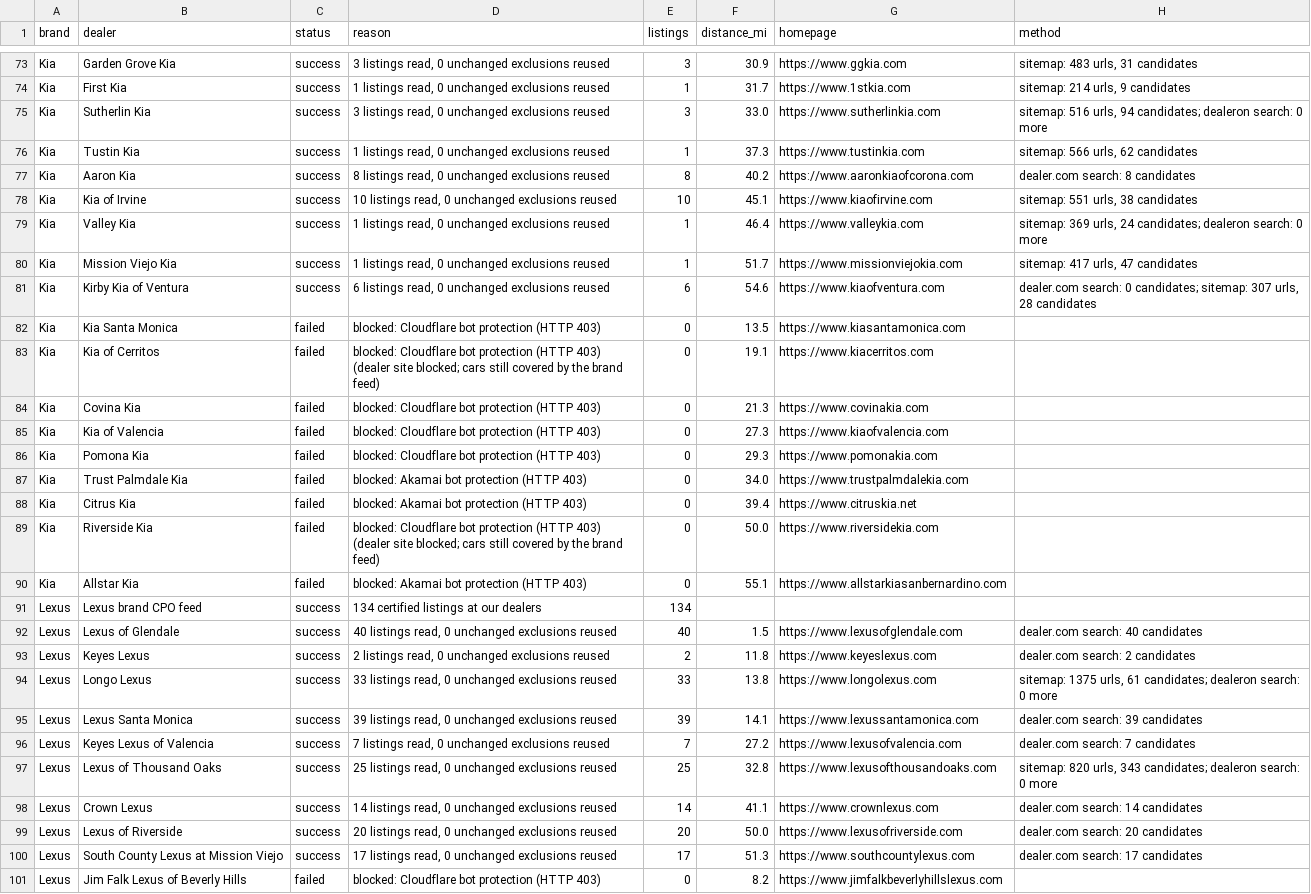
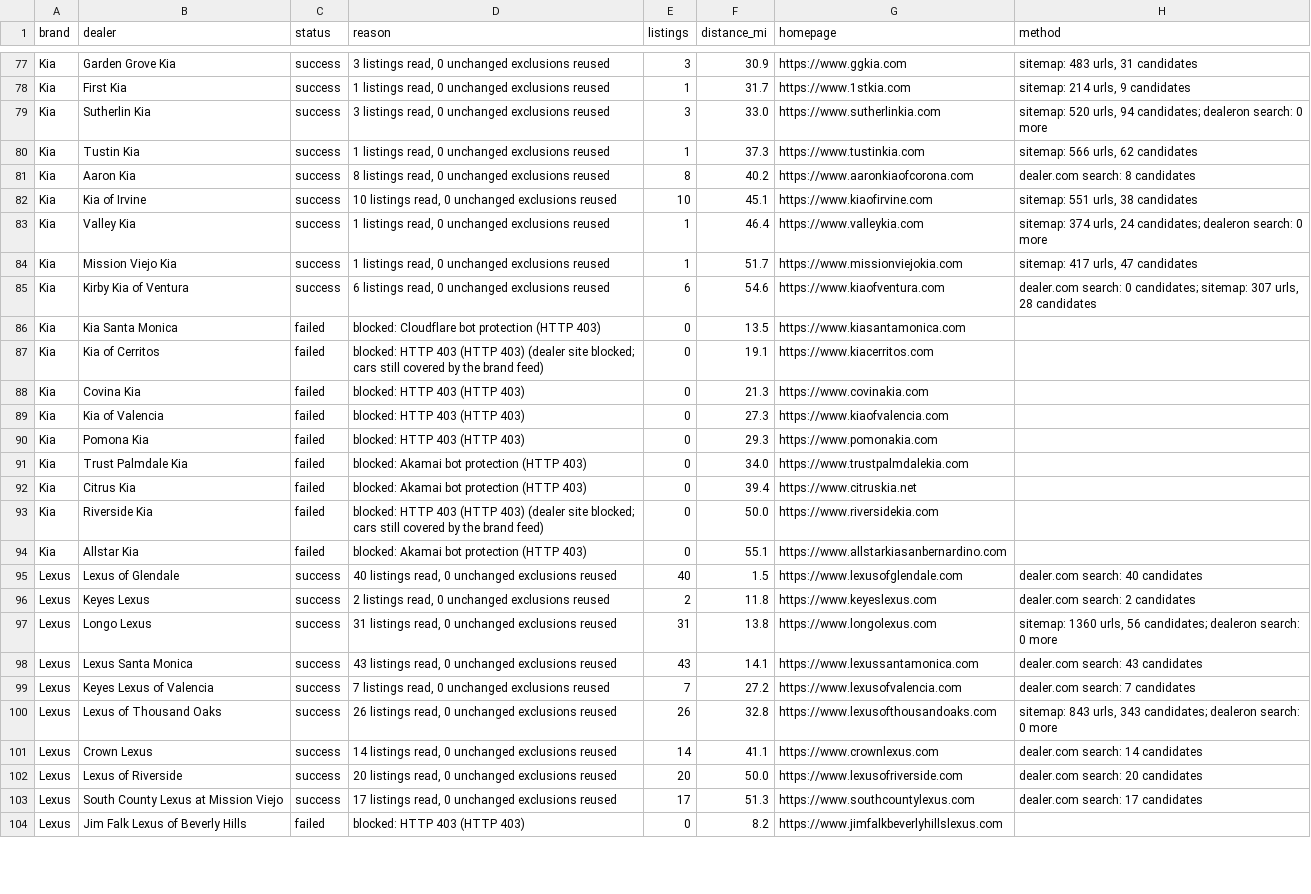
Before and after one commit to jhpdrbl/Car-finder-Ross, a CSV file: data/coverage.csv, drawn as a sheet; only a part is shown, gaps mark what is left out; the diff covers the shown part only.

```diff
--- a/data/coverage.csv
+++ b/data/coverage.csv
@@ -74,3 +78,3 @@ Kia,Garden Grove Kia,success,"3 listings read, 0 unchanged exclusions reused",3,
 Kia,First Kia,success,"1 listings read, 0 unchanged exclusions reused",1,31.7,https://www.1stkia.com,"sitemap: 214 urls, 9 candidates"
-Kia,Sutherlin Kia,success,"3 listings read, 0 unchanged exclusions reused",3,33.0,https://www.sutherlinkia.com,"sitemap: 516 urls, 94 candidates; dealeron search: 0 more"
+Kia,Sutherlin Kia,success,"3 listings read, 0 unchanged exclusions reused",3,33.0,https://www.sutherlinkia.com,"sitemap: 520 urls, 94 candidates; dealeron search: 0 more"
 Kia,Tustin Kia,success,"1 listings read, 0 unchanged exclusions reused",1,37.3,https://www.tustinkia.com,"sitemap: 566 urls, 62 candidates"
@@ -78,3 +82,3 @@ Kia,Aaron Kia,success,"8 listings read, 0 unchanged exclusions reused",8,40.2,ht
 Kia,Kia of Irvine,success,"10 listings read, 0 unchanged exclusions reused",10,45.1,https://www.kiaofirvine.com,"sitemap: 551 urls, 38 candidates"
-Kia,Valley Kia,success,"1 listings read, 0 unchanged exclusions reused",1,46.4,https://www.valleykia.com,"sitemap: 369 urls, 24 candidates; dealeron search: 0 more"
+Kia,Valley Kia,success,"1 listings read, 0 unchanged exclusions reused",1,46.4,https://www.valleykia.com,"sitemap: 374 urls, 24 candidates; dealeron search: 0 more"
 Kia,Mission Viejo Kia,success,"1 listings read, 0 unchanged exclusions reused",1,51.7,https://www.missionviejokia.com,"sitemap: 417 urls, 47 candidates"
@@ -82,17 +86,16 @@ Kia,Kirby Kia of Ventura,success,"6 listings read, 0 unchanged exclusions reused
 Kia,Kia Santa Monica,failed,blocked: Cloudflare bot protection (HTTP 403),0,13.5,https://www.kiasantamonica.com,
-Kia,Kia of Cerritos,failed,blocked: Cloudflare bot protection (HTTP 403) (dealer site blocked; cars still covered by the brand feed),0,19.1,https://www.kiacerritos.com,
-Kia,Covina Kia,failed,blocked: Cloudflare bot protection (HTTP 403),0,21.3,https://www.covinakia.com,
-Kia,Kia of Valencia,failed,blocked: Cloudflare bot protection (HTTP 403),0,27.3,https://www.kiaofvalencia.com,
-Kia,Pomona Kia,failed,blocked: Cloudflare bot protection (HTTP 403),0,29.3,https://www.pomonakia.com,
+Kia,Kia of Cerritos,failed,blocked: HTTP 403 (HTTP 403) (dealer site blocked; cars still covered by the brand feed),0,19.1,https://www.kiacerritos.com,
+Kia,Covina Kia,failed,blocked: HTTP 403 (HTTP 403),0,21.3,https://www.covinakia.com,
+Kia,Kia of Valencia,failed,blocked: HTTP 403 (HTTP 403),0,27.3,https://www.kiaofvalencia.com,
+Kia,Pomona Kia,failed,blocked: HTTP 403 (HTTP 403),0,29.3,https://www.pomonakia.com,
 Kia,Trust Palmdale Kia,failed,blocked: Akamai bot protection (HTTP 403),0,34.0,https://www.trustpalmdalekia.com,
 Kia,Citrus Kia,failed,blocked: Akamai bot protection (HTTP 403),0,39.4,https://www.citruskia.net,
-Kia,Riverside Kia,failed,blocked: Cloudflare bot protection (HTTP 403) (dealer site blocked; cars still covered by the brand feed),0,50.0,https://www.riversidekia.com,
+Kia,Riverside Kia,failed,blocked: HTTP 403 (HTTP 403) (dealer site blocked; cars still covered by the brand feed),0,50.0,https://www.riversidekia.com,
 Kia,Allstar Kia,failed,blocked: Akamai bot protection (HTTP 403),0,55.1,https://www.allstarkiasanbernardino.com,
-Lexus,Lexus brand CPO feed,success,134 certified listings at our dealers,134,,,
 Lexus,Lexus of Glendale,success,"40 listings read, 0 unchanged exclusions reused",40,1.5,https://www.lexusofglendale.com,dealer.com search: 40 candidates
 Lexus,Keyes Lexus,success,"2 listings read, 0 unchanged exclusions reused",2,11.8,https://www.keyeslexus.com,dealer.com search: 2 candidates
-Lexus,Longo Lexus,success,"33 listings read, 0 unchanged exclusions reused",33,13.8,https://www.longolexus.com,"sitemap: 1375 urls, 61 candidates; dealeron search: 0 more"
-Lexus,Lexus Santa Monica,success,"39 listings read, 0 unchanged exclusions reused",39,14.1,https://www.lexussantamonica.com,dealer.com search: 39 candidates
+Lexus,Longo Lexus,success,"31 listings read, 0 unchanged exclusions reused",31,13.8,https://www.longolexus.com,"sitemap: 1360 urls, 56 candidates; dealeron search: 0 more"
+Lexus,Lexus Santa Monica,success,"43 listings read, 0 unchanged exclusions reused",43,14.1,https://www.lexussantamonica.com,dealer.com search: 43 candidates
 Lexus,Keyes Lexus of Valencia,success,"7 listings read, 0 unchanged exclusions reused",7,27.2,https://www.lexusofvalencia.com,dealer.com search: 7 candidates
-Lexus,Lexus of Thousand Oaks,success,"25 listings read, 0 unchanged exclusions reused",25,32.8,https://www.lexusofthousandoaks.com,"sitemap: 820 urls, 343 candidates; dealeron search: 0 more"
+Lexus,Lexus of Thousand Oaks,success,"26 listings read, 0 unchanged exclusions reused",26,32.8,https://www.lexusofthousandoaks.com,"sitemap: 843 urls, 343 candidates; dealeron search: 0 more"
 Lexus,Crown Lexus,success,"14 listings read, 0 unchanged exclusions reused",14,41.1,https://www.crownlexus.com,dealer.com search: 14 candidates
@@ -100,2 +103,2 @@ Lexus,Lexus of Riverside,success,"20 listings read, 0 unchanged exclusions reuse
 Lexus,South County Lexus at Mission Viejo,success,"17 listings read, 0 unchanged exclusions reused",17,51.3,https://www.southcountylexus.com,dealer.com search: 17 candidates
-Lexus,Jim Falk Lexus of Beverly Hills,failed,blocked: Cloudflare bot protection (HTTP 403),0,8.2,https://www.jimfalkbeverlyhillslexus.com,
+Lexus,Jim Falk Lexus of Beverly Hills,failed,blocked: HTTP 403 (HTTP 403),0,8.2,https://www.jimfalkbeverlyhillslexus.com,
```
Also changed, not shown: 1 added row, 1 removed row, 5 moved rows and 62 edited cells elsewhere in this file, data/dealers.csv, 9 other files.
